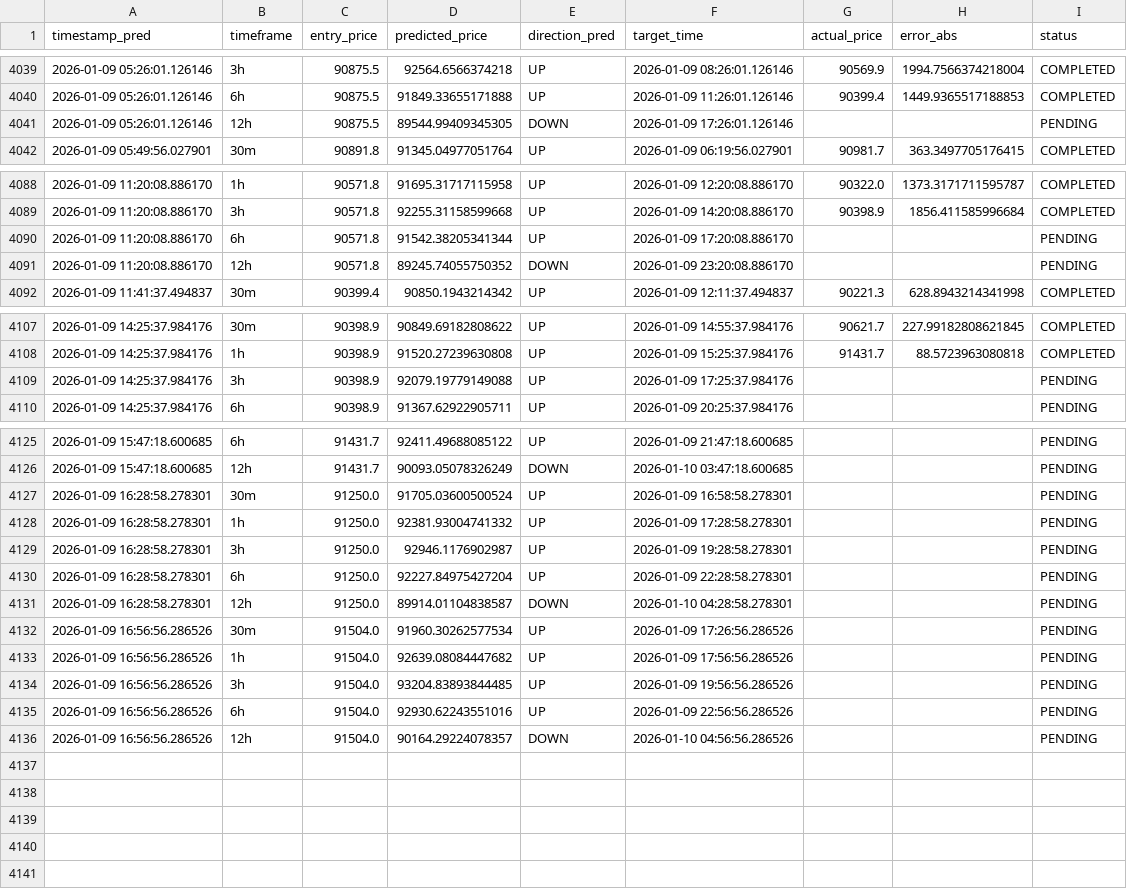
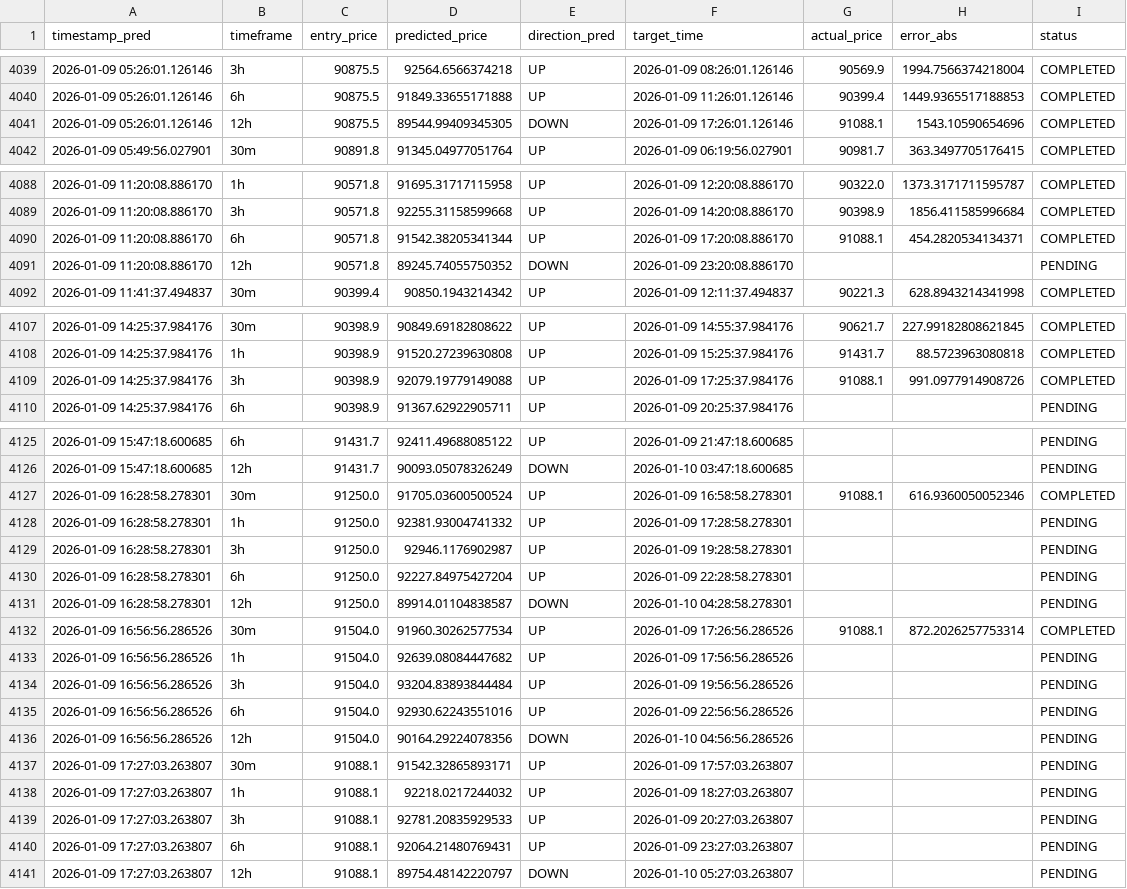
Before and after one commit to marchelo23/btc-live-test-private, a CSV file: bitacora_new_models.csv, drawn as a sheet; only a part is shown, gaps mark what is left out.

```diff
--- a/bitacora_new_models.csv
+++ b/bitacora_new_models.csv
@@ -4040,3 +4040,3 @@ timestamp_pred,timeframe,entry_price,predicted_price,direction_pred,target_time,
 2026-01-09 05:26:01.126146,6h,90875.5,91849.33655171888,UP,2026-01-09 11:26:01.126146,90399.4,1449.9365517188853,COMPLETED
-2026-01-09 05:26:01.126146,12h,90875.5,89544.99409345305,DOWN,2026-01-09 17:26:01.126146,,,PENDING
+2026-01-09 05:26:01.126146,12h,90875.5,89544.99409345305,DOWN,2026-01-09 17:26:01.126146,91088.1,1543.10590654696,COMPLETED
 2026-01-09 05:49:56.027901,30m,90891.8,91345.04977051764,UP,2026-01-09 06:19:56.027901,90981.7,363.3497705176415,COMPLETED
@@ -4089,3 +4089,3 @@ timestamp_pred,timeframe,entry_price,predicted_price,direction_pred,target_time,
 2026-01-09 11:20:08.886170,3h,90571.8,92255.31158599668,UP,2026-01-09 14:20:08.886170,90398.9,1856.411585996684,COMPLETED
-2026-01-09 11:20:08.886170,6h,90571.8,91542.38205341344,UP,2026-01-09 17:20:08.886170,,,PENDING
+2026-01-09 11:20:08.886170,6h,90571.8,91542.38205341344,UP,2026-01-09 17:20:08.886170,91088.1,454.2820534134371,COMPLETED
 2026-01-09 11:20:08.886170,12h,90571.8,89245.74055750352,DOWN,2026-01-09 23:20:08.886170,,,PENDING
@@ -4108,3 +4108,3 @@ timestamp_pred,timeframe,entry_price,predicted_price,direction_pred,target_time,
 2026-01-09 14:25:37.984176,1h,90398.9,91520.27239630808,UP,2026-01-09 15:25:37.984176,91431.7,88.5723963080818,COMPLETED
-2026-01-09 14:25:37.984176,3h,90398.9,92079.19779149088,UP,2026-01-09 17:25:37.984176,,,PENDING
+2026-01-09 14:25:37.984176,3h,90398.9,92079.19779149088,UP,2026-01-09 17:25:37.984176,91088.1,991.0977914908726,COMPLETED
 2026-01-09 14:25:37.984176,6h,90398.9,91367.62922905711,UP,2026-01-09 20:25:37.984176,,,PENDING
@@ -4126,3 +4126,3 @@ timestamp_pred,timeframe,entry_price,predicted_price,direction_pred,target_time,
 2026-01-09 15:47:18.600685,12h,91431.7,90093.05078326249,DOWN,2026-01-10 03:47:18.600685,,,PENDING
-2026-01-09 16:28:58.278301,30m,91250.0,91705.03600500524,UP,2026-01-09 16:58:58.278301,,,PENDING
+2026-01-09 16:28:58.278301,30m,91250.0,91705.03600500524,UP,2026-01-09 16:58:58.278301,91088.1,616.9360050052346,COMPLETED
 2026-01-09 16:28:58.278301,1h,91250.0,92381.93004741332,UP,2026-01-09 17:28:58.278301,,,PENDING
@@ -4131,6 +4131,11 @@ timestamp_pred,timeframe,entry_price,predicted_price,direction_pred,target_time,
 2026-01-09 16:28:58.278301,12h,91250.0,89914.01104838587,DOWN,2026-01-10 04:28:58.278301,,,PENDING
-2026-01-09 16:56:56.286526,30m,91504.0,91960.30262577534,UP,2026-01-09 17:26:56.286526,,,PENDING
+2026-01-09 16:56:56.286526,30m,91504.0,91960.30262577534,UP,2026-01-09 17:26:56.286526,91088.1,872.2026257753314,COMPLETED
 2026-01-09 16:56:56.286526,1h,91504.0,92639.08084447682,UP,2026-01-09 17:56:56.286526,,,PENDING
-2026-01-09 16:56:56.286526,3h,91504.0,93204.83893844485,UP,2026-01-09 19:56:56.286526,,,PENDING
+2026-01-09 16:56:56.286526,3h,91504.0,93204.83893844484,UP,2026-01-09 19:56:56.286526,,,PENDING
 2026-01-09 16:56:56.286526,6h,91504.0,92930.62243551016,UP,2026-01-09 22:56:56.286526,,,PENDING
-2026-01-09 16:56:56.286526,12h,91504.0,90164.29224078357,DOWN,2026-01-10 04:56:56.286526,,,PENDING
+2026-01-09 16:56:56.286526,12h,91504.0,90164.29224078356,DOWN,2026-01-10 04:56:56.286526,,,PENDING
+2026-01-09 17:27:03.263807,30m,91088.1,91542.32865893171,UP,2026-01-09 17:57:03.263807,,,PENDING
+2026-01-09 17:27:03.263807,1h,91088.1,92218.0217244032,UP,2026-01-09 18:27:03.263807,,,PENDING
+2026-01-09 17:27:03.263807,3h,91088.1,92781.20835929533,UP,2026-01-09 20:27:03.263807,,,PENDING
+2026-01-09 17:27:03.263807,6h,91088.1,92064.21480769431,UP,2026-01-09 23:27:03.263807,,,PENDING
+2026-01-09 17:27:03.263807,12h,91088.1,89754.48142220797,DOWN,2026-01-10 05:27:03.263807,,,PENDING
```
